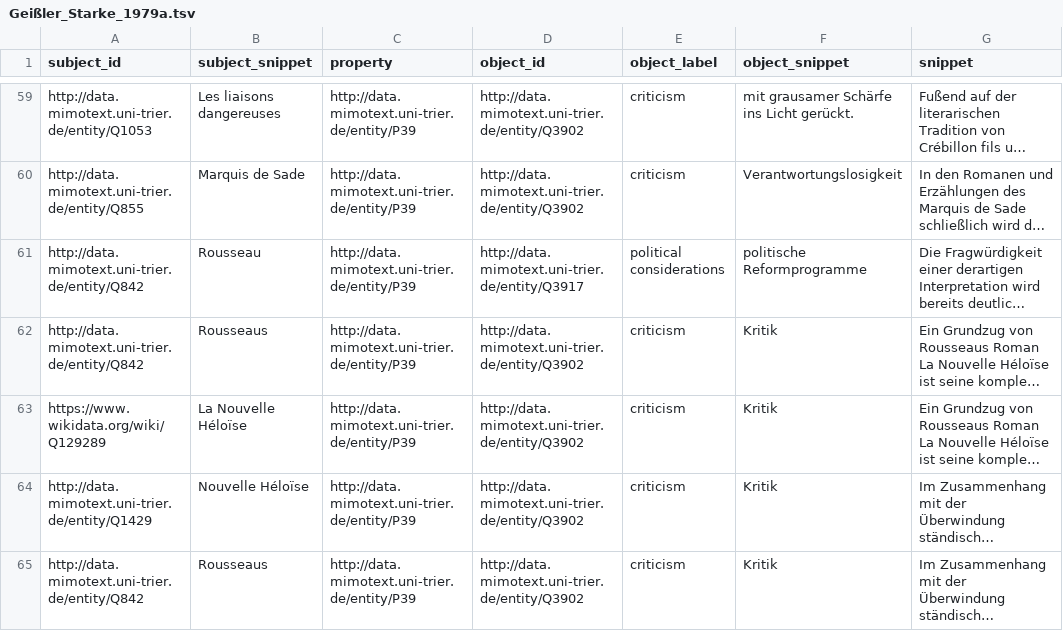
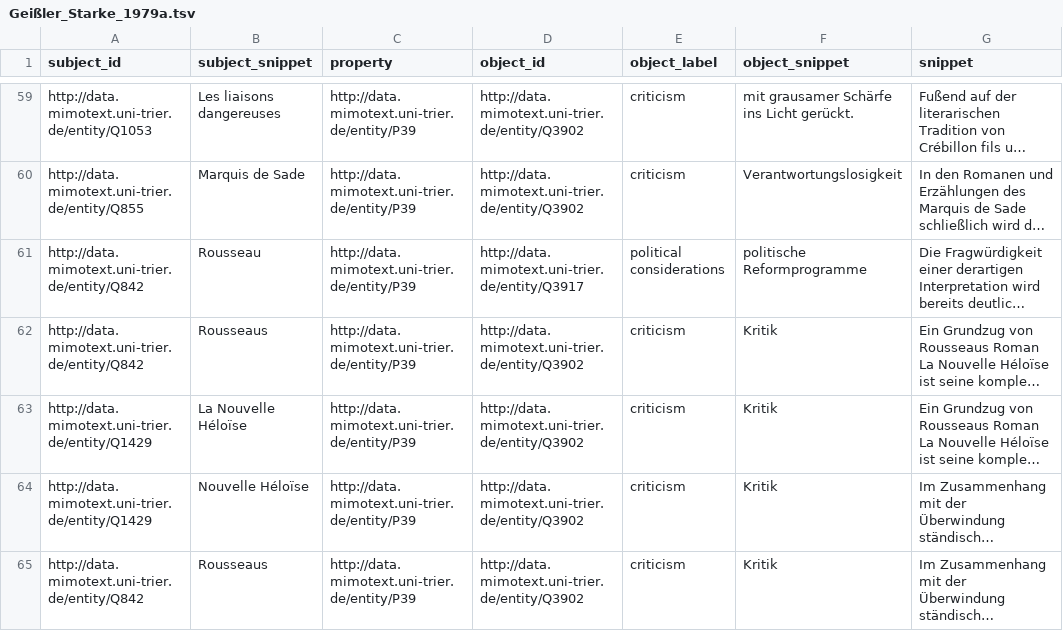
Before and after one commit to MiMoText/inception_tone_intention, a TSV file: statements/Geißler_Starke_1979a.tsv, drawn as a sheet; only a part is shown, gaps mark what is left out; long unchanged cells end in …; the diff names each change by its address in the sheet, - before the commit and + after, or states it on an @@ line.

Commit message:
added MiMoText ID for La Nouvelle Heloise

```diff
--- a/statements/Geißler_Starke_1979a.tsv
+++ b/statements/Geißler_Starke_1979a.tsv
-A63 (subject_id): https://www.wikidata.org/wiki/Q129289
+A63 (subject_id): http://data.mimotext.uni-trier.de/entity/Q1429
```
